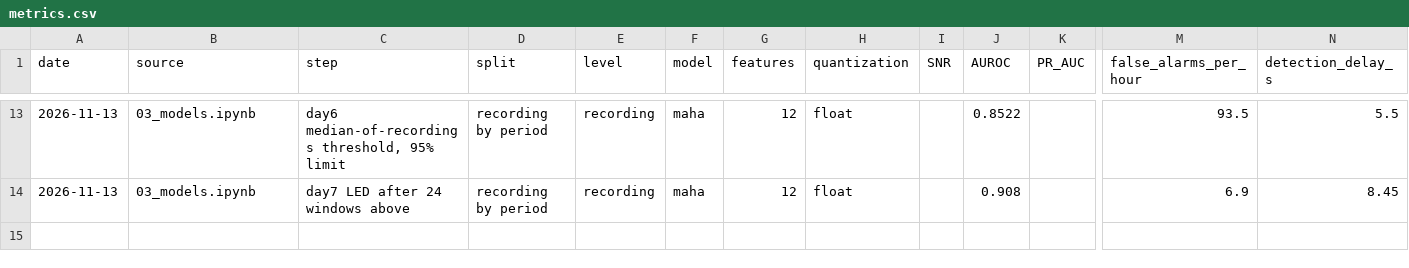
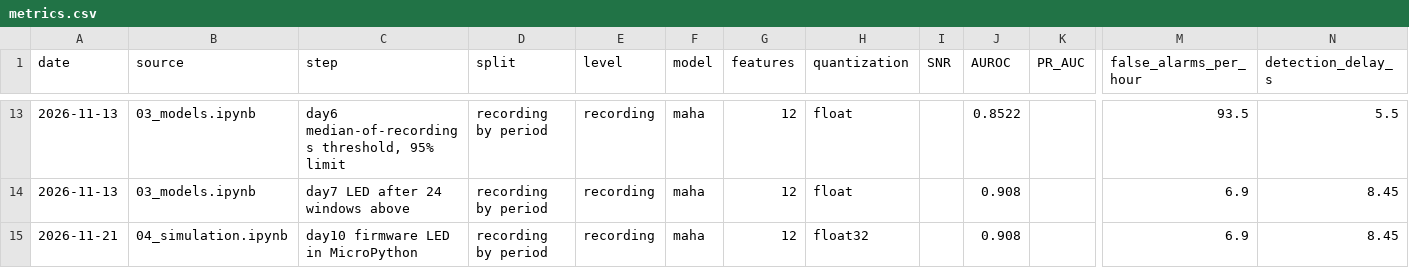
Before and after one commit to nikamtejas/online-anomaly-detection-of-CNC-signals-using-ESP32, a CSV file: results/metrics.csv, drawn as a sheet; only a part is shown, gaps mark what is left out; rows hold the shown columns only; the diff names each change by its address in the sheet, - before the commit and + after, or states it on an @@ line.

Commit message:
feat(firmware): idle filter, 5 s median and LED hold in MicroPython, same LED as notebook 03

```diff
--- a/results/metrics.csv
+++ b/results/metrics.csv
+row 15: 2026-11-21 | 04_simulation.ipynb | day10 firmware LED in MicroPython | recording by period | recording | maha | 12 | float32 |  | 0.908 |  | 6.9 | 8.45
```
Also changed, not shown: 5 other files.
